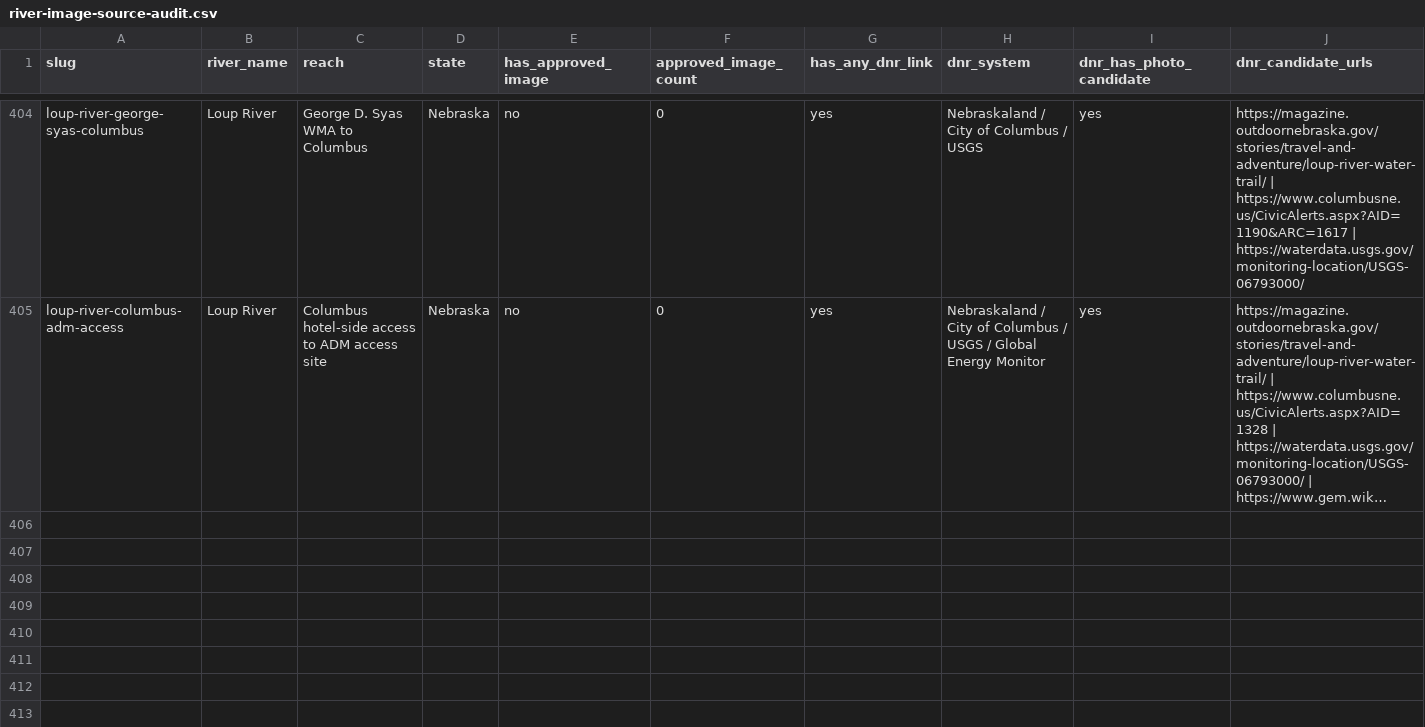
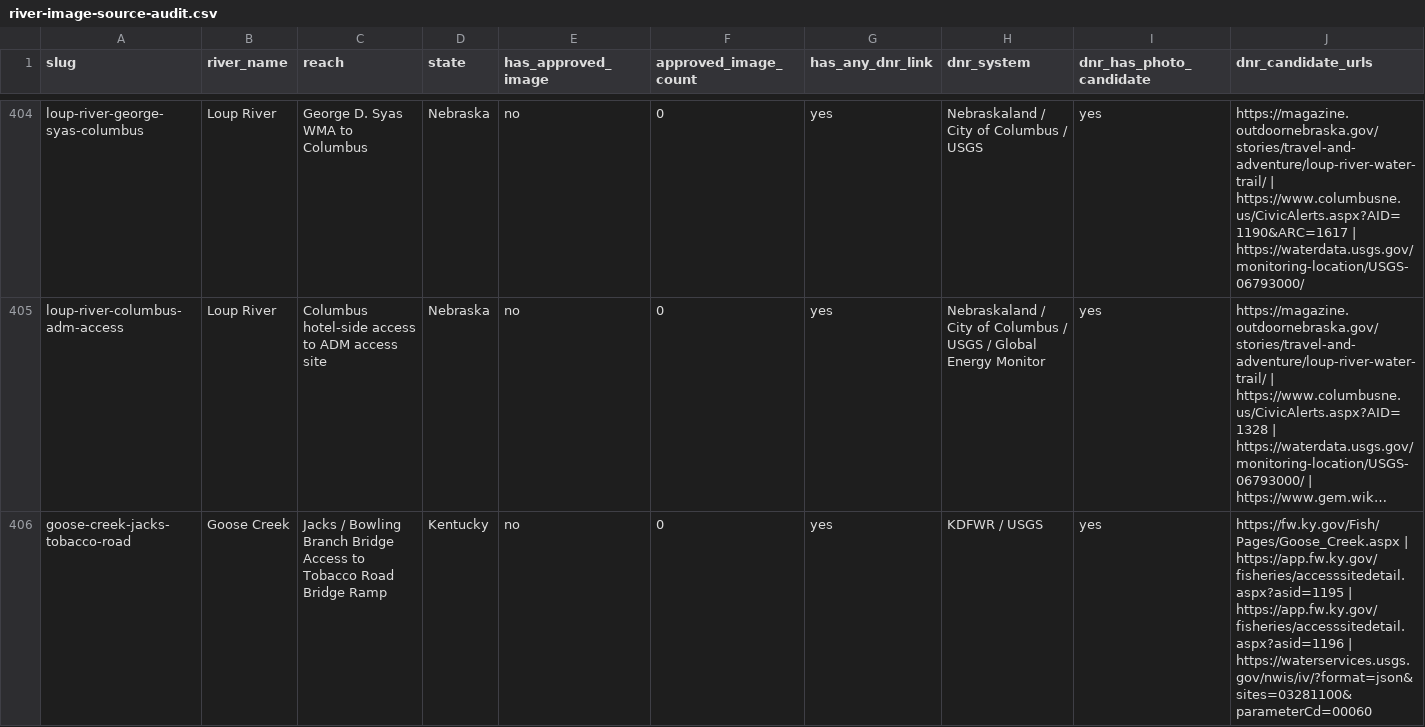
Before and after one commit to EckceptionalSolutions/PaddleTodayV2, a CSV file: docs/river-image-source-audit.csv, drawn as a sheet; only a part is shown, gaps mark what is left out; long unchanged cells end in …; rows hold the shown columns only; the diff covers the shown part only; the diff names each change by its address in the sheet, - before the commit and + after, or states it on an @@ line.

Commit message:
Add three Goose Creek route segments

```diff
--- a/docs/river-image-source-audit.csv
+++ b/docs/river-image-source-audit.csv
+row 406: goose-creek-jacks-tobacco-road | Goose Creek | Jacks / Bowling Branch Bridge Access to Tobacco Road Bridge Ramp | Kentucky | no | 0 | yes | KDFWR / USGS | yes | https://fw.ky.gov/Fish/Pages/Goose_Creek.aspx | https://app.fw.ky.gov/fisheries/accesssitedetail.aspx?asid=1195 | https://app.fw.ky.gov/fisheries/accesssitedetail.aspx?asid=1196 | https://waterservices.usgs.gov/nwis/iv/?format=json&sites=03281100&parameterCd=00060
```
Also changed, not shown: 2 added rows elsewhere in this file, 6 other files.
